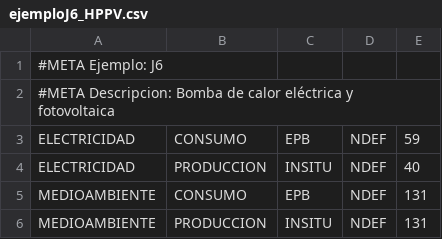
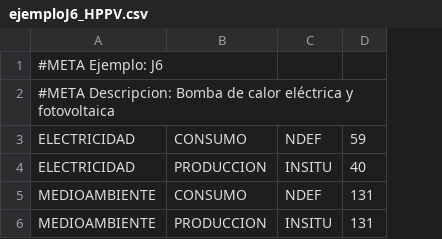
Before and after one commit to energiacte/cteepbd, a CSV file: test_data/ejemploJ6_HPPV.csv, drawn as a sheet; the diff names each change by its address in the sheet, - before the commit and + after, or states it on an @@ line.

```diff
--- a/test_data/ejemploJ6_HPPV.csv
+++ b/test_data/ejemploJ6_HPPV.csv
-column D, rows 3-6: all NDEF
-C3: EPB
+C3: NDEF
-C5: EPB
+C5: NDEF
```
Also changed, not shown: test_data/acs_demanda_ren_con_exclusion_auxiliares.csv, test_data/acs_demanda_ren_con_nepb.csv, 28 other files.
